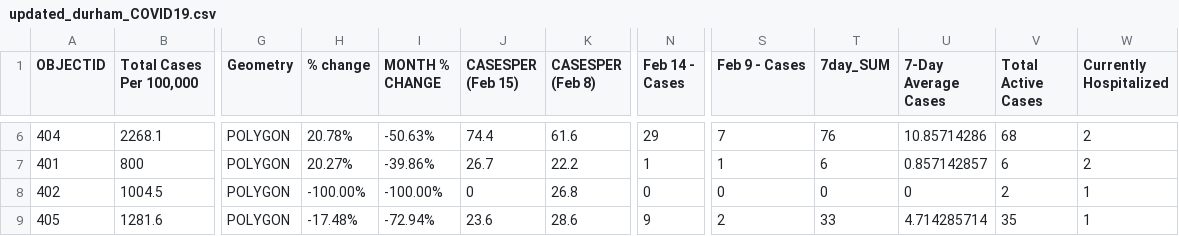
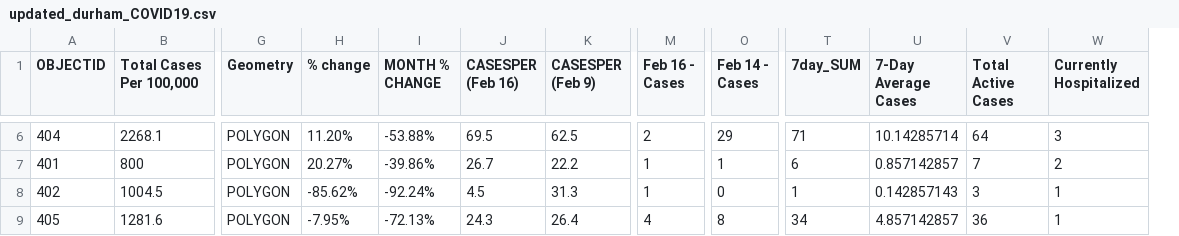
Before and after one commit to NoahCornish/durhamregionCOVID-19, a CSV file: updated_durham_COVID19.csv, drawn as a sheet; only a part is shown, gaps mark what is left out; removed rows and columns are numbered as before the commit, all else as after; the diff covers the shown part only; the diff names each change by its address in the sheet, - before the commit and + after, or states it on an @@ line.

```diff
--- a/updated_durham_COVID19.csv
+++ b/updated_durham_COVID19.csv
+column M (Feb 16 - Cases), rows 6-9: 2 | 1 | 1 | 4
-column S (Feb 9 - Cases), rows 6-9: 7 | 1 | 0 | 2
-J1: CASESPER (Feb 15)
+J1: CASESPER (Feb 16)
-K1: CASESPER (Feb 8)
+K1: CASESPER (Feb 9)
-H6 (% change): 20.78%
+H6 (% change): 11.20%
-I6 (MONTH % CHANGE): -50.63%
+I6 (MONTH % CHANGE): -53.88%
-J6 (CASESPER (Feb 16)): 74.4
+J6 (CASESPER (Feb 16)): 69.5
-K6 (CASESPER (Feb 9)): 61.6
+K6 (CASESPER (Feb 9)): 62.5
-T6 (7day_SUM): 76
+T6 (7day_SUM): 71
-U6 (7-Day Average Cases): 10.85714286
+U6 (7-Day Average Cases): 10.14285714
-V6 (Total Active Cases): 68
+V6 (Total Active Cases): 64
-W6 (Currently Hospitalized): 2
+W6 (Currently Hospitalized): 3
-V7 (Total Active Cases): 6
+V7 (Total Active Cases): 7
-H8 (% change): -100.00%
+H8 (% change): -85.62%
-I8 (MONTH % CHANGE): -100.00%
+I8 (MONTH % CHANGE): -92.24%
-J8 (CASESPER (Feb 16)): 0
+J8 (CASESPER (Feb 16)): 4.5
-K8 (CASESPER (Feb 9)): 26.8
+K8 (CASESPER (Feb 9)): 31.3
-T8 (7day_SUM): 0
+T8 (7day_SUM): 1
-U8 (7-Day Average Cases): 0
+U8 (7-Day Average Cases): 0.142857143
-V8 (Total Active Cases): 2
+V8 (Total Active Cases): 3
-H9 (% change): -17.48%
+H9 (% change): -7.95%
-I9 (MONTH % CHANGE): -72.94%
+I9 (MONTH % CHANGE): -72.13%
-J9 (CASESPER (Feb 16)): 23.6
+J9 (CASESPER (Feb 16)): 24.3
-K9 (CASESPER (Feb 9)): 28.6
+K9 (CASESPER (Feb 9)): 26.4
-O9 (Feb 14 - Cases): 9
+O9 (Feb 14 - Cases): 8
-T9 (7day_SUM): 33
+T9 (7day_SUM): 34
-U9 (7-Day Average Cases): 4.714285714
+U9 (7-Day Average Cases): 4.857142857
-V9 (Total Active Cases): 35
+V9 (Total Active Cases): 36
```
Also changed, not shown: 25 edited cells elsewhere in this file.
